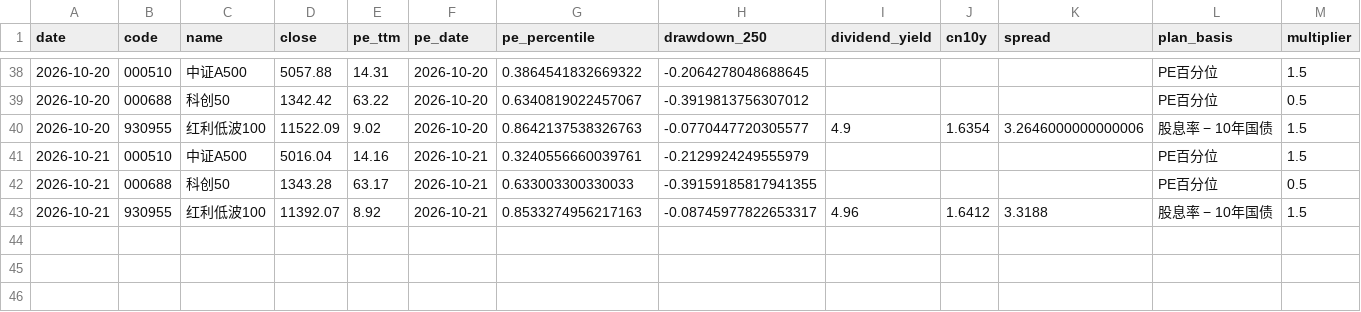
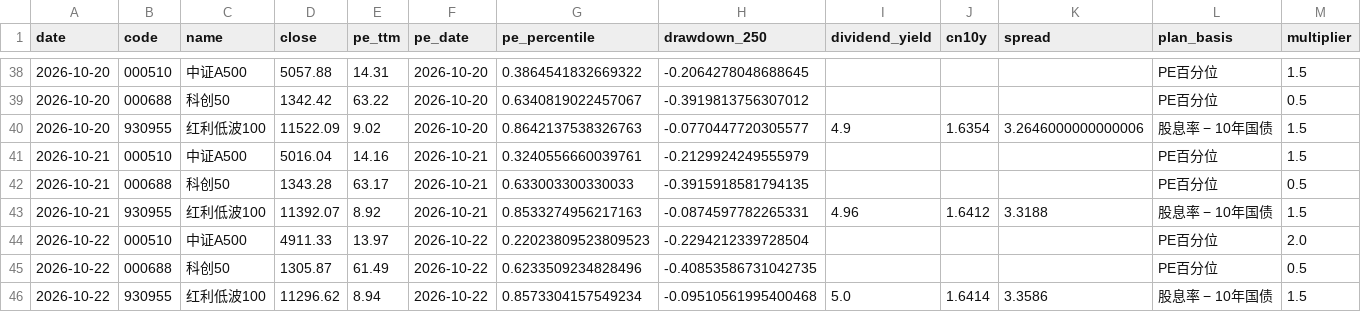
Before and after one commit to ConnieLH/etf-monitor-cloud, a CSV file: history/daily_snapshots.csv, drawn as a sheet; only a part is shown, gaps mark what is left out; rows hold the shown columns only; the diff names each change by its address in the sheet, - before the commit and + after, or states it on an @@ line.

```diff
--- a/history/daily_snapshots.csv
+++ b/history/daily_snapshots.csv
-H42 (drawdown_250): -0.39159185817941355
+H42 (drawdown_250): -0.3915918581794135
-H43 (drawdown_250): -0.08745977822653317
+H43 (drawdown_250): -0.0874597782265331
+row 44: 2026-10-22 | 000510 | 中证A500 | 4911.33 | 13.97 | 2026-10-22 | 0.22023809523809523 | -0.2294212339728504 |  |  |  | PE百分位 | 2.0
+row 45: 2026-10-22 | 000688 | 科创50 | 1305.87 | 61.49 | 2026-10-22 | 0.6233509234828496 | -0.40853586731042735 |  |  |  | PE百分位 | 0.5
+row 46: 2026-10-22 | 930955 | 红利低波100 | 11296.62 | 8.94 | 2026-10-22 | 0.8573304157549234 | -0.09510561995400468 | 5.0 | 1.6414 | 3.3586 | 股息率 − 10年国债 | 1.5
```
Also changed, not shown: history/dividend_yield_history.csv.
